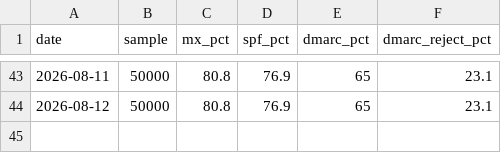
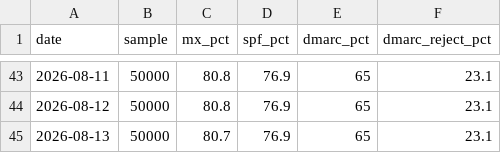
Before and after one commit to mailtester-ninja/email-deliverability-data, a CSV file: history/headline.csv, drawn as a sheet; only a part is shown, gaps mark what is left out.

Commit message:
data: daily update 2026-08-13

```diff
--- a/history/headline.csv
+++ b/history/headline.csv
@@ -44 +44,2 @@ date,sample,mx_pct,spf_pct,dmarc_pct,dmarc_reject_pct
 2026-08-12,50000,80.8,76.9,65,23.1
+2026-08-13,50000,80.7,76.9,65,23.1
```
Also changed, not shown: mx_provider_share.csv, 1 other file.
